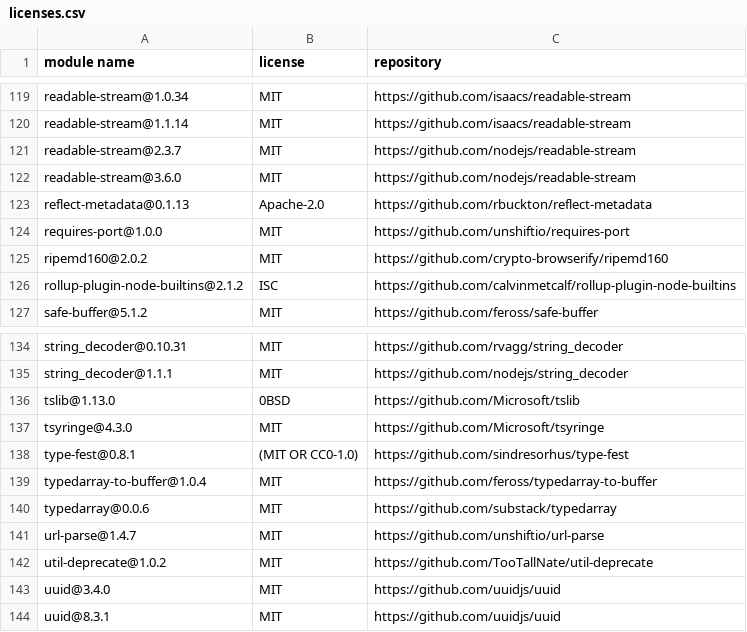
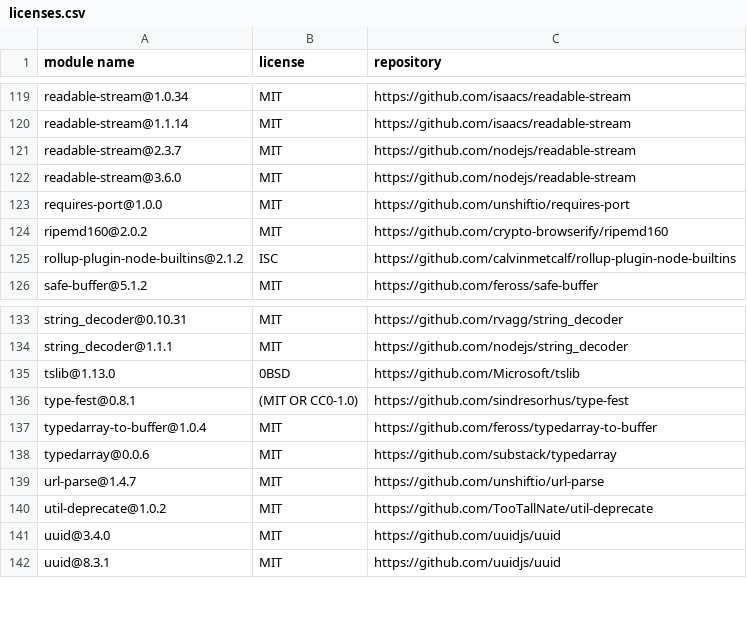
Before and after one commit to inrupt/solid-client-authn-js, a CSV file: packages/browser/licenses.csv, drawn as a sheet; only a part is shown, gaps mark what is left out; the diff names each change by its address in the sheet, - before the commit and + after, or states it on an @@ line.

Commit message:
Removed TSyringe from browser package

```diff
--- a/packages/browser/licenses.csv
+++ b/packages/browser/licenses.csv
-row 123: reflect-metadata@0.1.13 | Apache-2.0 | https://github.com/rbuckton/reflect-metadata
-row 137: tsyringe@4.3.0 | MIT | https://github.com/Microsoft/tsyringe
```
Also changed, not shown: 32 other files.
